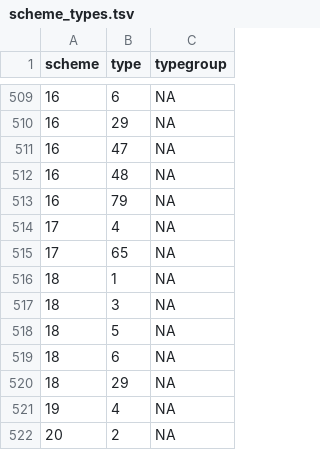
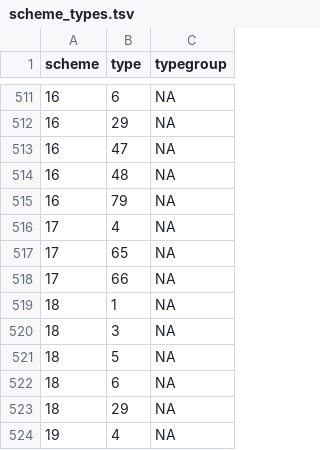
Before and after one commit to inbo/n2khab, a TSV file: inst/textdata/scheme_types.tsv, drawn as a sheet; only a part is shown, gaps mark what is left out; the shorter side is filled out with more unchanged rows; the diff covers the shown part only; the diff names each change by its address in the sheet, - before the commit and + after, or states it on an @@ line.

```diff
--- a/inst/textdata/scheme_types.tsv
+++ b/inst/textdata/scheme_types.tsv
+row 518: 17 | 66 | NA
```
Also changed, not shown: 4 added rows and 2 removed rows elsewhere in this file, 2 other files.
